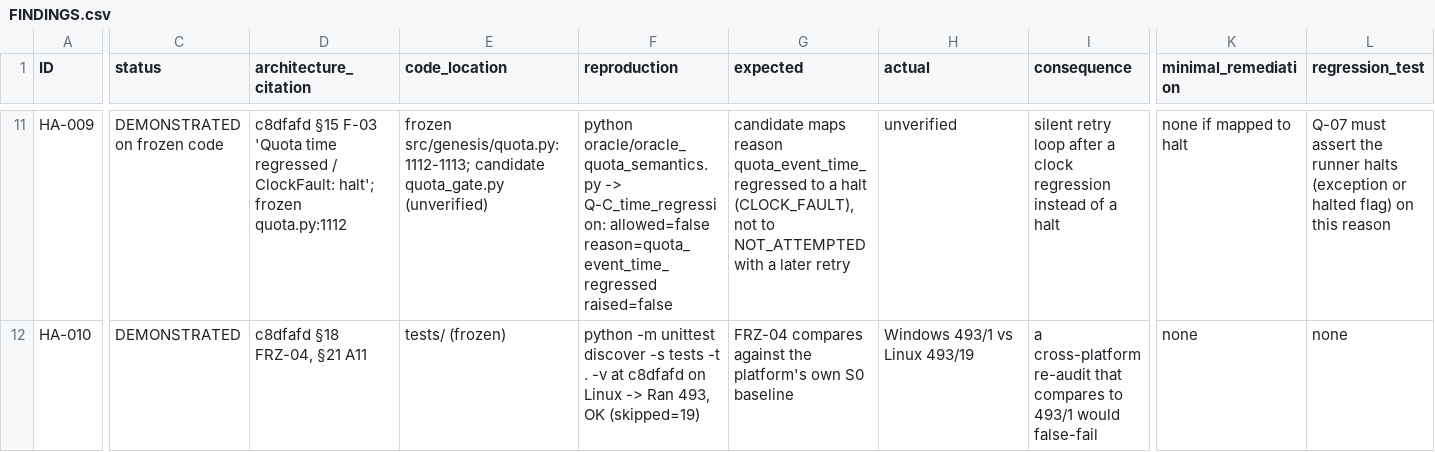
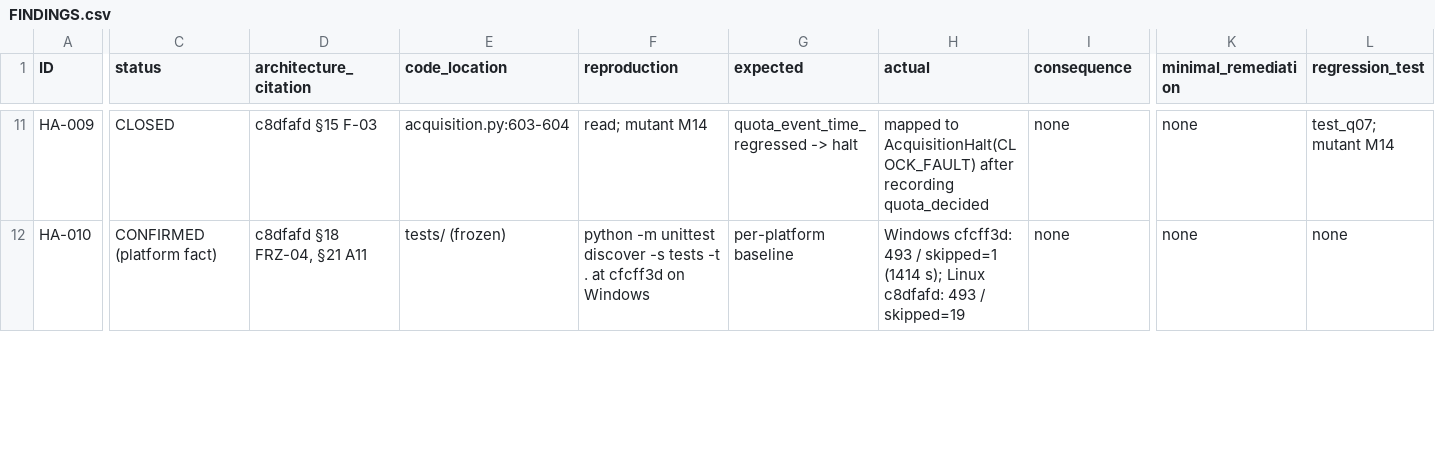
Before and after one commit to abbottjack705-ai/genesis, a CSV file: audit/v05_slice1_hostile/FINDINGS.csv, drawn as a sheet; only a part is shown, gaps mark what is left out; the diff covers the shown part only; the diff names each change by its address in the sheet, - before the commit and + after, or states it on an @@ line.

```diff
--- a/audit/v05_slice1_hostile/FINDINGS.csv
+++ b/audit/v05_slice1_hostile/FINDINGS.csv
-C11 (status): DEMONSTRATED on frozen code
+C11 (status): CLOSED
-D11 (architecture_citation): …§15 F-03 'Quota time regressed / ClockFault: halt'; frozen quota.py:1112
+D11 (architecture_citation): …§15 F-03
-E11 (code_location): frozen src/genesis/quota.py:1112-1113; candidate quota_gate.py (unverified)
+E11 (code_location): acquisition.py:603-604
-F11 (reproduction): python oracle/oracle_quota_semantics.py -> Q-C_time_regression: allowed=false reason=quota_event_time_regressed raised=false
+F11 (reproduction): read; mutant M14
-G11 (expected): candidate maps reason quota_event_time_regressed to a halt (CLOCK_FAULT), not to NOT_ATTEMPTED with a later retry
+G11 (expected): quota_event_time_regressed -> halt
-H11 (actual): unverified
+H11 (actual): mapped to AcquisitionHalt(CLOCK_FAULT) after recording quota_decided
-I11 (consequence): silent retry loop after a clock regression instead of a halt
+I11 (consequence): none
-K11 (minimal_remediation): none if mapped to halt
+K11 (minimal_remediation): none
-L11 (regression_test): Q-07 must assert the runner halts (exception or halted flag) on this reason
+L11 (regression_test): test_q07; mutant M14
-C12 (status): DEMONSTRATED
+C12 (status): CONFIRMED (platform fact)
-F12 (reproduction): …-t . -v at c8dfafd on Linux -> Ran 493, OK (skipped=19)
+F12 (reproduction): …-t . at cfcff3d on Windows
-G12 (expected): FRZ-04 compares against the platform's own S0 baseline
+G12 (expected): per-platform baseline
-H12 (actual): Windows 493/1 vs Linux 493/19
+H12 (actual): Windows cfcff3d: 493 / skipped=1 (1414 s); Linux c8dfafd: 493 / skipped=19
-I12 (consequence): a cross-platform re-audit that compares to 493/1 would false-fail
+I12 (consequence): none
```
Also changed, not shown: 5 added rows and 103 edited cells elsewhere in this file, 58 other files.
